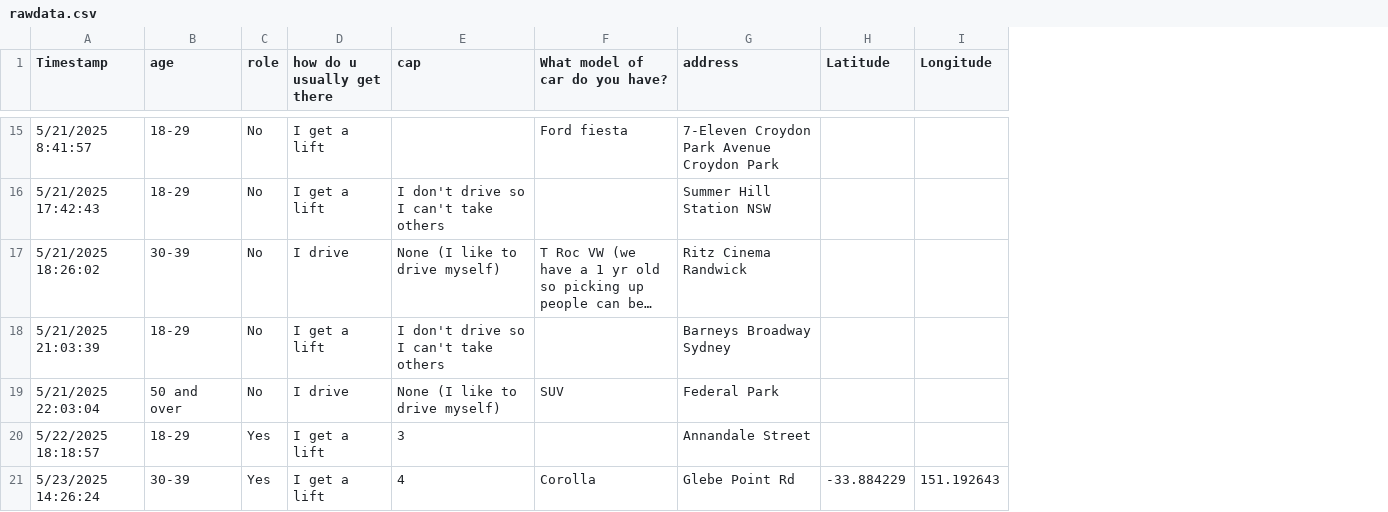
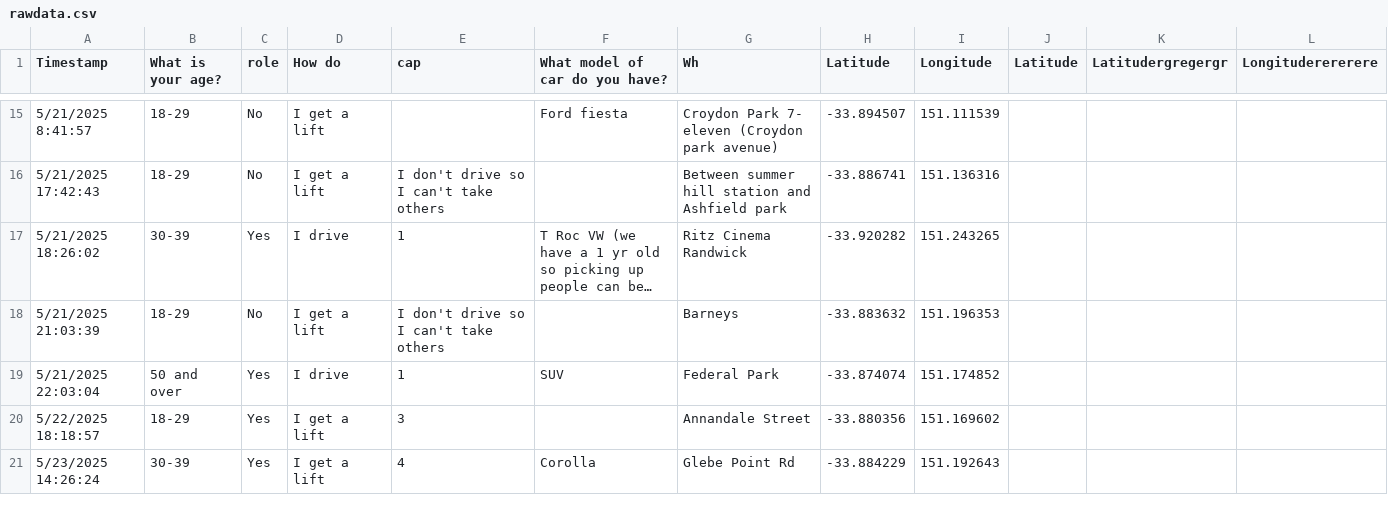
Before and after one commit to KentuckyCriedChicken/Optimized-Route-Solver, a CSV file: rawdata.csv, drawn as a sheet; only a part is shown, gaps mark what is left out; long unchanged cells end in …; the diff covers the shown part only; the diff names each change by its address in the sheet, - before the commit and + after, or states it on an @@ line.

```diff
--- a/rawdata.csv
+++ b/rawdata.csv
+column J (Latitude), empty
+column K (Latitudergregergr), empty
+column L (Longituderererere), empty
-B1: age
+B1: What is your age?
-D1: how do u usually get there
+D1: How do
-G1: address
+G1: Wh
-G15 (Wh): 7-Eleven Croydon Park Avenue Croydon Park
+G15 (Wh): Croydon Park 7- eleven (Croydon park avenue)
-H15 (Latitude): (empty)
+H15 (Latitude): -33.894507
-I15 (Longitude): (empty)
+I15 (Longitude): 151.111539
-G16 (Wh): Summer Hill Station NSW
+G16 (Wh): Between summer hill station and Ashfield park
-H16 (Latitude): (empty)
+H16 (Latitude): -33.886741
-I16 (Longitude): (empty)
+I16 (Longitude): 151.136316
-C17 (role): No
+C17 (role): Yes
-E17 (cap): None (I like to drive myself)
+E17 (cap): 1
-H17 (Latitude): (empty)
+H17 (Latitude): -33.920282
-I17 (Longitude): (empty)
+I17 (Longitude): 151.243265
-G18 (Wh): Barneys Broadway Sydney
+G18 (Wh): Barneys
-H18 (Latitude): (empty)
+H18 (Latitude): -33.883632
-I18 (Longitude): (empty)
+I18 (Longitude): 151.196353
-C19 (role): No
+C19 (role): Yes
-E19 (cap): None (I like to drive myself)
+E19 (cap): 1
-H19 (Latitude): (empty)
+H19 (Latitude): -33.874074
-I19 (Longitude): (empty)
+I19 (Longitude): 151.174852
-H20 (Latitude): (empty)
+H20 (Latitude): -33.880356
-I20 (Longitude): (empty)
+I20 (Longitude): 151.169602
```
Also changed, not shown: 32 edited cells elsewhere in this file, 8 other files.
